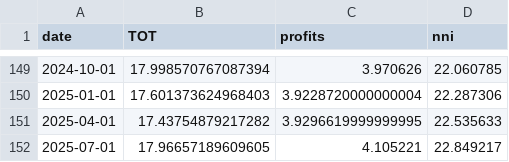
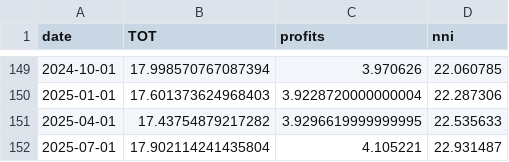
Before and after one commit to bdecon/bdecon.github.io, a CSV file: files/cprof.csv, drawn as a sheet; only a part is shown, gaps mark what is left out.

```diff
--- a/files/cprof.csv
+++ b/files/cprof.csv
@@ -151,2 +151,2 @@ date,TOT,profits,nni
 2025-04-01,17.43754879217282,3.9296619999999995,22.535633
-2025-07-01,17.96657189609605,4.105221,22.849217
+2025-07-01,17.902114241435804,4.105221,22.931487
```
Also changed, not shown: files/busnfi.csv, files/gdppc.csv, 9 other files.
